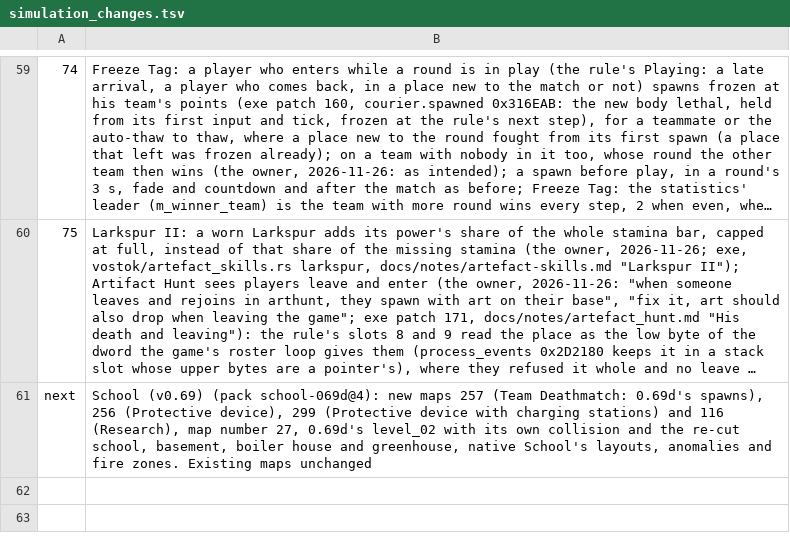
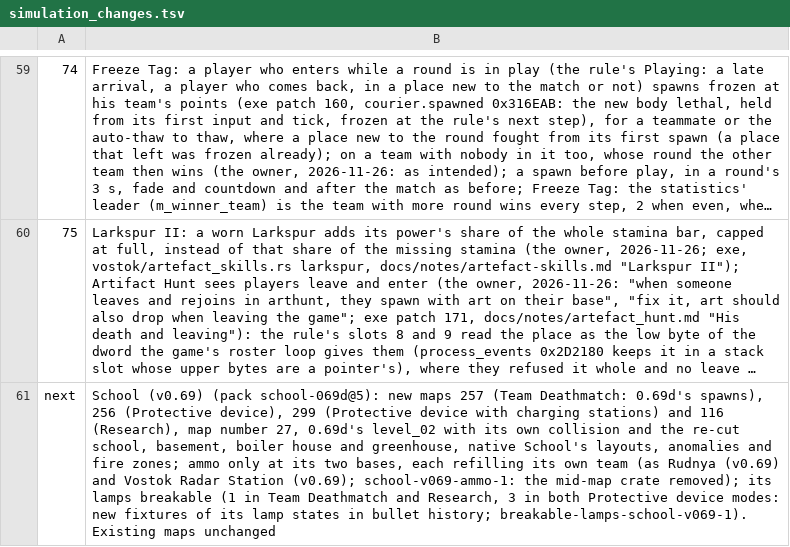
Before and after one commit to srp-survarium/skhid-srp, a TSV file: srp-026g/crates/session/src/v026g/simulation_changes.tsv, drawn as a sheet; only a part is shown, gaps mark what is left out; long unchanged cells end in …; the diff names each change by its address in the sheet, - before the commit and + after, or states it on an @@ line.

```diff
--- a/srp-026g/crates/session/src/v026g/simulation_changes.tsv
+++ b/srp-026g/crates/session/src/v026g/simulation_changes.tsv
-B61: …(v0.69) (pack school-069d@4): new maps 257 (Team Deathmatch: 0.69d's spawns), 256 (Protective device), 299 (Protective device with charging stations) and 116 (Research), map number 27, 0.69d's level_02 with its own collision and the re-cut school, basement, boiler house and greenhouse, native School's layouts, anomalies and fire zones. Existing maps…
+B61: …(v0.69) (pack school-069d@5): new maps 257 (Team Deathmatch: 0.69d's spawns), 256 (Protective device), 299 (Protective device with charging stations) and 116 (Research), map number 27, 0.69d's level_02 with its own collision and the re-cut school, basement, boiler house and greenhouse, native School's layouts, anomalies and fire zones; ammo only at its two bases, each refilling its own team (as Rudnya (v0.69) and Vostok Radar Station (v0.69); school-v069-ammo-1: the mid-map crate removed); its lamps breakable (1 in Team Deathmatch and Research, 3 in both Protective device modes: new fixtures of its lamp states in bullet history; breakable-lamps-school-v069-1). Existing maps…
```
Also changed, not shown: release/content.tsv, 3 other files.
